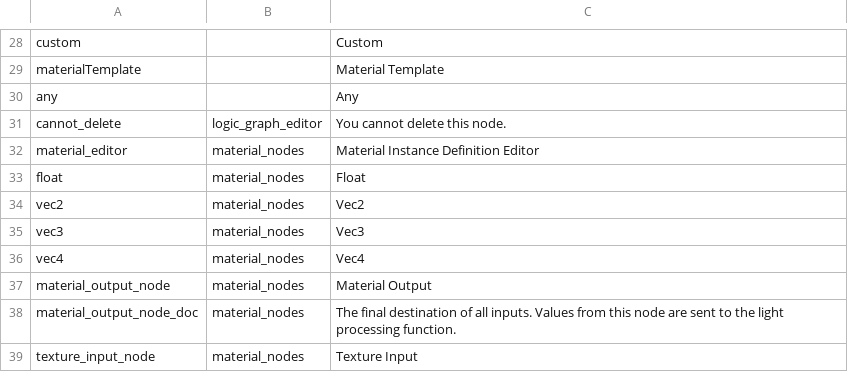
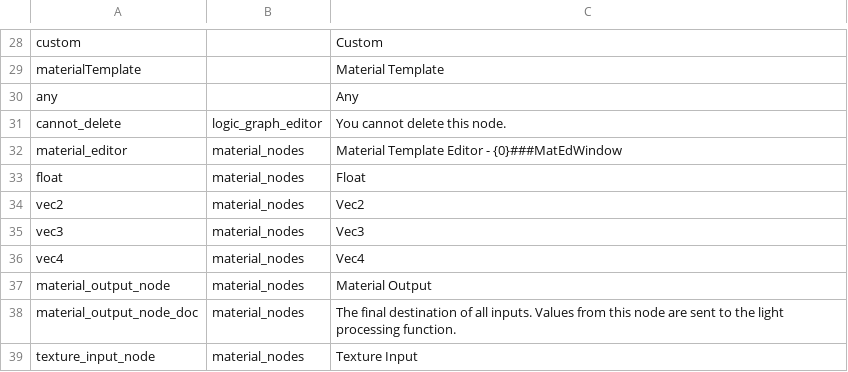
Before and after one commit to manvis/IYFEngine, a CSV file: system/raw/system/system-strings.en_US.csv, drawn as a sheet; only a part is shown, gaps mark what is left out.

Commit message:
Implemented creation of new MaterialTemplate assets.

```diff
--- a/system/raw/system/system-strings.en_US.csv
+++ b/system/raw/system/system-strings.en_US.csv
@@ -31,3 +31,3 @@ any,,Any
 cannot_delete,logic_graph_editor,You cannot delete this node.
-material_editor,material_nodes,Material Instance Definition Editor
+material_editor,material_nodes,Material Template Editor - {0}###MatEdWindow
 float,material_nodes,Float
```
Also changed, not shown: 5 other files.
